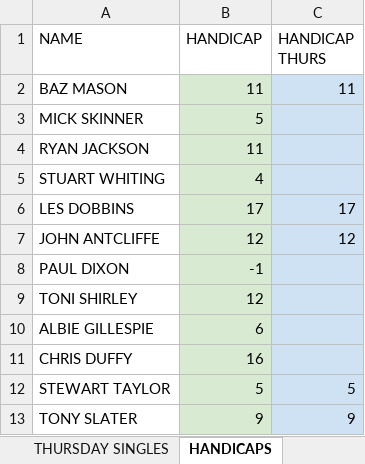
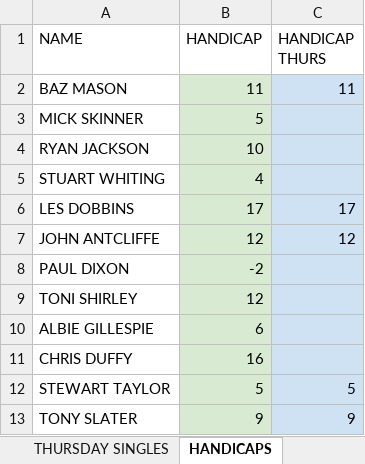
Before and after one commit to stateside2/golf-comp, an Excel workbook: data/WINTER.xlsx, sheet HANDICAPS, drawn as a sheet; only a part is shown; values as stored, in another font and other column widths than the file's, no borders; charts and pictures not drawn; the diff names each change by its address in the sheet, - before the commit and + after, or states it on an @@ line.

```diff
--- a/data/WINTER.xlsx (sheet HANDICAPS)
+++ b/data/WINTER.xlsx (sheet HANDICAPS)
-B4 (HANDICAP): 11
+B4 (HANDICAP): 10
-B8 (HANDICAP): -1
+B8 (HANDICAP): -2
```
Also changed, not shown: sheet Sheet1, sheet xxDO NOT EDITxx, 2 other files.
